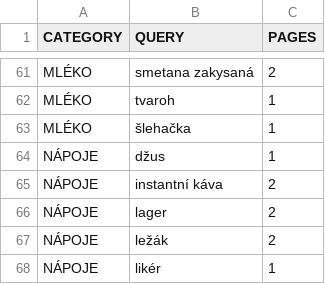
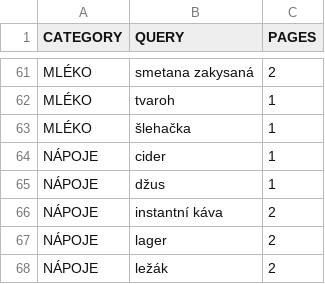
Before and after one commit to mxdpeep/koopi, a CSV file: go/scrape.csv, drawn as a sheet; only a part is shown, gaps mark what is left out; the shorter side is filled out with more unchanged rows.

Commit message:
automatic update

```diff
--- a/go/scrape.csv
+++ b/go/scrape.csv
@@ -63,2 +63,3 @@ MLÉKO,tvaroh,1
 MLÉKO,šlehačka,1
+NÁPOJE,cider,1
 NÁPOJE,džus,1
```
